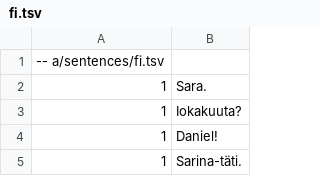
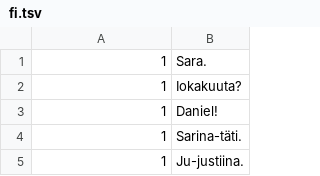
Before and after one commit to aconeil/Readability, a TSV file: sentences/exclusions/fi.tsv, drawn as a sheet; only a part is shown; the shorter side is filled out with more unchanged rows.

Commit message:
remove extraneous thing

```diff
--- a/sentences/exclusions/fi.tsv
+++ b/sentences/exclusions/fi.tsv
@@ -1,2 +1 @@
--- a/sentences/fi.tsv
 1	Sara.
```
